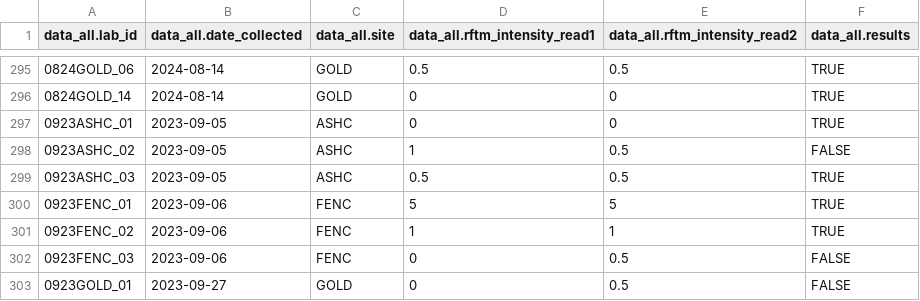
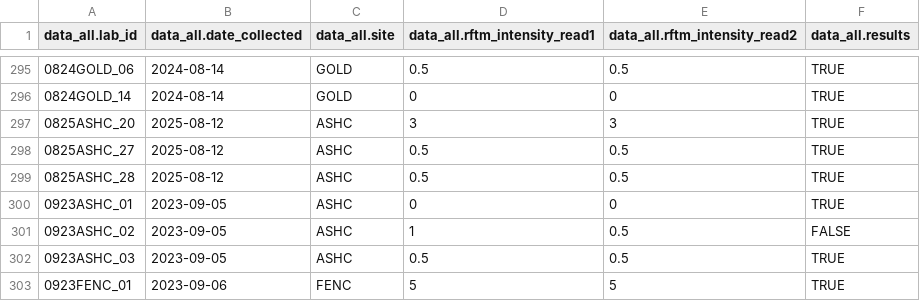
Before and after one commit to NEFSC/EAD-ASEB_EPA_LISS_Disease_Surveillance, a CSV file: Lab_Data_RFTM/output/Accuracy_RFTM_intensity_data.csv, drawn as a sheet; only a part is shown, gaps mark what is left out; the shorter side is filled out with more unchanged rows.

```diff
--- a/Lab_Data_RFTM/output/Accuracy_RFTM_intensity_data.csv
+++ b/Lab_Data_RFTM/output/Accuracy_RFTM_intensity_data.csv
@@ -296,2 +296,5 @@
 "0824GOLD_14",2024-08-14,"GOLD",0,0,"TRUE"
+"0825ASHC_20",2025-08-12,"ASHC",3,3,"TRUE"
+"0825ASHC_27",2025-08-12,"ASHC",0.5,0.5,"TRUE"
+"0825ASHC_28",2025-08-12,"ASHC",0.5,0.5,"TRUE"
 "0923ASHC_01",2023-09-05,"ASHC",0,0,"TRUE"
```
Also changed, not shown: Lab_Data_RFTM/output/Completeness_RFTM_intensity_data.csv, Master_files/RFTM_all_data.csv, 2 other files.
